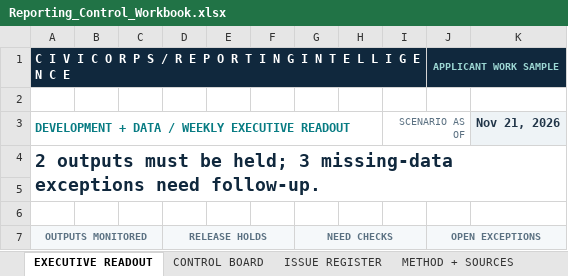
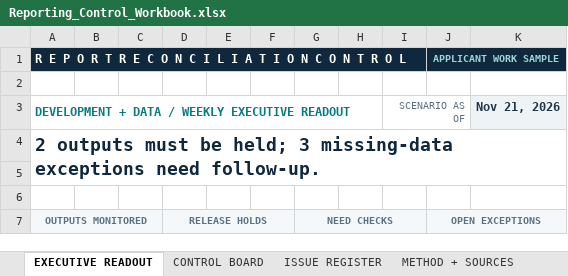
Before and after one commit to 00BROD/report-reconciliation-control, an Excel workbook: Reporting_Control_Workbook.xlsx, sheet EXECUTIVE READOUT, drawn as a sheet; only a part is shown; values as stored, in another font and other column widths than the file's, no borders; charts and pictures and conditional formats not drawn; the diff names each change by its address in the sheet, - before the commit and + after, or states it on an @@ line.

```diff
--- a/Reporting_Control_Workbook.xlsx (sheet EXECUTIVE READOUT)
+++ b/Reporting_Control_Workbook.xlsx (sheet EXECUTIVE READOUT)
-A1: C I V I C O R P S / R E P O R T I N G I N T E L L I G E N C E
+A1: R E P O R T R E C O N C I L I A T I O N C O N T R O L
```
Also changed, not shown: 2 other files.
